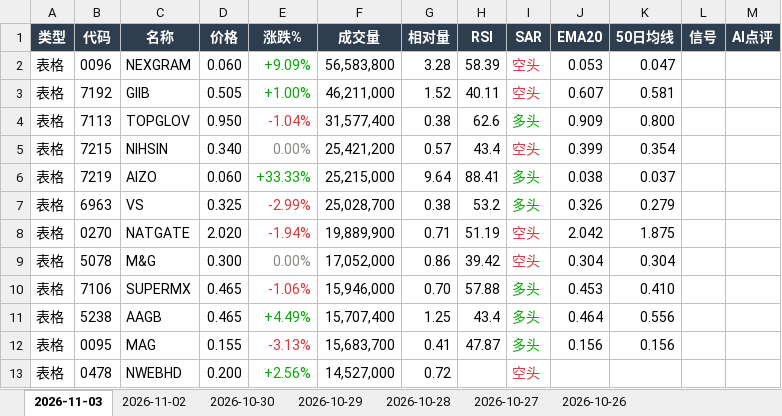
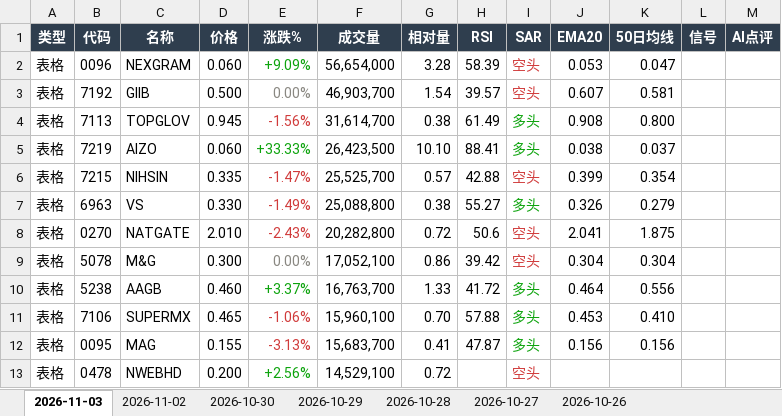
Before and after one commit to CJA231/Bursa-bot, an Excel workbook: docs/downloads/bursa-report-last7.xlsx, sheet 2026-11-03, drawn as a sheet; only a part is shown; values as stored, in another font and other column widths than the file's, no borders; removed rows and columns are numbered as before the commit, all else as after; the diff covers the shown part only; the diff names each change by its address in the sheet, - before the commit and + after, or states it on an @@ line.

```diff
--- a/docs/downloads/bursa-report-last7.xlsx (sheet 2026-11-03)
+++ b/docs/downloads/bursa-report-last7.xlsx (sheet 2026-11-03)
-F2 (成交量): 56,583,800
+F2 (成交量): 56,654,000
-D3 (价格): 0.505
+D3 (价格): 0.500
-E3 (涨跌%): +1.00%
+E3 (涨跌%): 0.00%
-E3 text colour: #0CA30C
+E3 text colour: #898781
-F3 (成交量): 46,211,000
+F3 (成交量): 46,903,700
-G3 (相对量): 1.52
+G3 (相对量): 1.54
-H3 (RSI): 40.11
+H3 (RSI): 39.57
-D4 (价格): 0.950
+D4 (价格): 0.945
-E4 (涨跌%): -1.04%
+E4 (涨跌%): -1.56%
-F4 (成交量): 31,577,400
+F4 (成交量): 31,614,700
-H4 (RSI): 62.6
+H4 (RSI): 61.49
-J4 (EMA20): 0.909
+J4 (EMA20): 0.908
-row 5: 表格 | 7215 | NIHSIN | 0.340 | 0.00% | 25,421,200 | 0.57 | 43.4 | 空头 | 0.399 | 0.354
-F5 (成交量): 25,215,000
+F5 (成交量): 26,423,500
-G5 (相对量): 9.64
+G5 (相对量): 10.10
+row 6: 表格 | 7215 | NIHSIN | 0.335 | -1.47% | 25,525,700 | 0.57 | 42.88 | 空头 | 0.399 | 0.354
-D7 (价格): 0.325
+D7 (价格): 0.330
-E7 (涨跌%): -2.99%
+E7 (涨跌%): -1.49%
-F7 (成交量): 25,028,700
+F7 (成交量): 25,088,800
-H7 (RSI): 53.2
+H7 (RSI): 55.27
-D8 (价格): 2.020
+D8 (价格): 2.010
-E8 (涨跌%): -1.94%
+E8 (涨跌%): -2.43%
-F8 (成交量): 19,889,900
+F8 (成交量): 20,282,800
-G8 (相对量): 0.71
+G8 (相对量): 0.72
-H8 (RSI): 51.19
+H8 (RSI): 50.6
-J8 (EMA20): 2.042
+J8 (EMA20): 2.041
-F9 (成交量): 17,052,000
+F9 (成交量): 17,052,100
+row 10: 表格 | 5238 | AAGB | 0.460 | +3.37% | 16,763,700 | 1.33 | 41.72 | 多头 | 0.464 | 0.556
-F11 (成交量): 15,946,000
+F11 (成交量): 15,960,100
-row 11: 表格 | 5238 | AAGB | 0.465 | +4.49% | 15,707,400 | 1.25 | 43.4 | 多头 | 0.464 | 0.556
-F13 (成交量): 14,527,000
+F13 (成交量): 14,529,100
```
Also changed, not shown: 47 added rows, 45 removed rows, 226 edited cells and cell formats elsewhere in this sheet, docs/downloads/2026-11-03/bursa-report-2026-11-03.xlsx, 9 other files.
